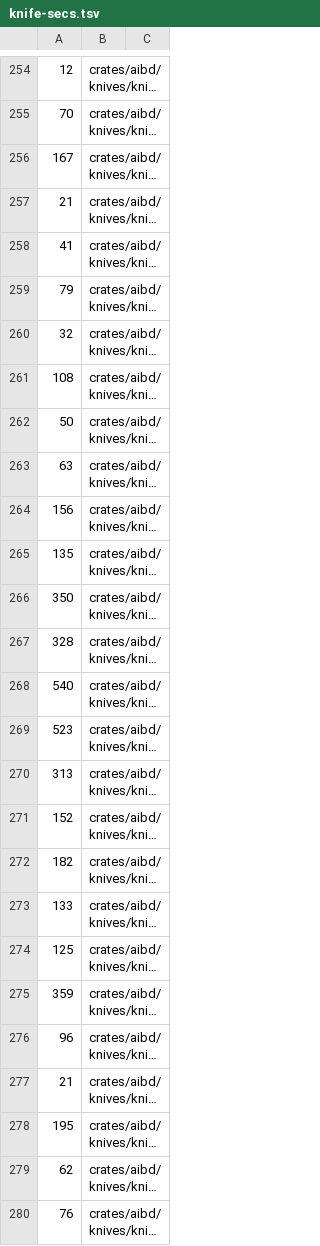
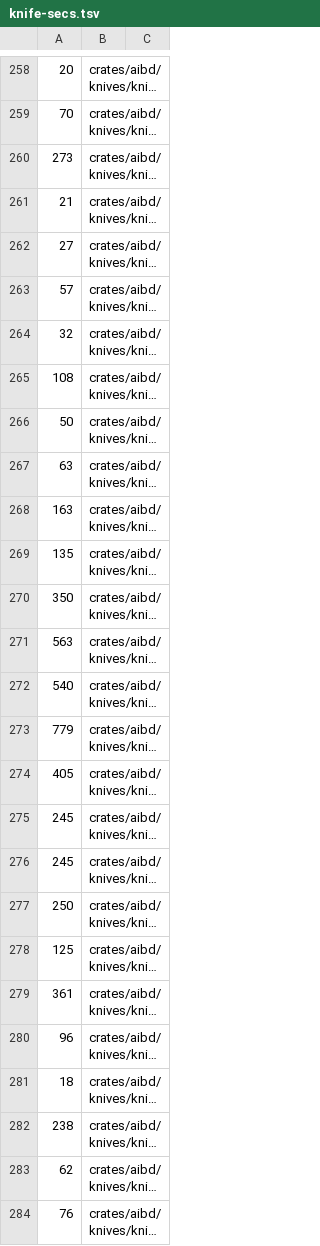
Before and after one commit to ez2app/ez2-aib, a TSV file: crates/aib-knife/knife-secs.tsv, drawn as a sheet; only a part is shown, gaps mark what is left out; long unchanged cells end in …; addresses are those after the commit; the diff covers the shown part only; the diff names each change by its address in the sheet, - before the commit and + after, or states it on an @@ line.

```diff
--- a/crates/aib-knife/knife-secs.tsv
+++ b/crates/aib-knife/knife-secs.tsv
-A258: 12
+A258: 20
-A260: 167
+A260: 273
-A262: 41
+A262: 27
-A263: 79
+A263: 57
-A268: 156
+A268: 163
-A271: 328
+A271: 563
-A273: 523
+A273: 779
-A274: 313
+A274: 405
-A275: 152
+A275: 245
-A276: 182
+A276: 245
-A277: 133
+A277: 250
-A279: 359
+A279: 361
-A281: 21
+A281: 18
-A282: 195
+A282: 238
```
Also changed, not shown: 22 added rows and 67 edited cells elsewhere in this file, 1 other file.
